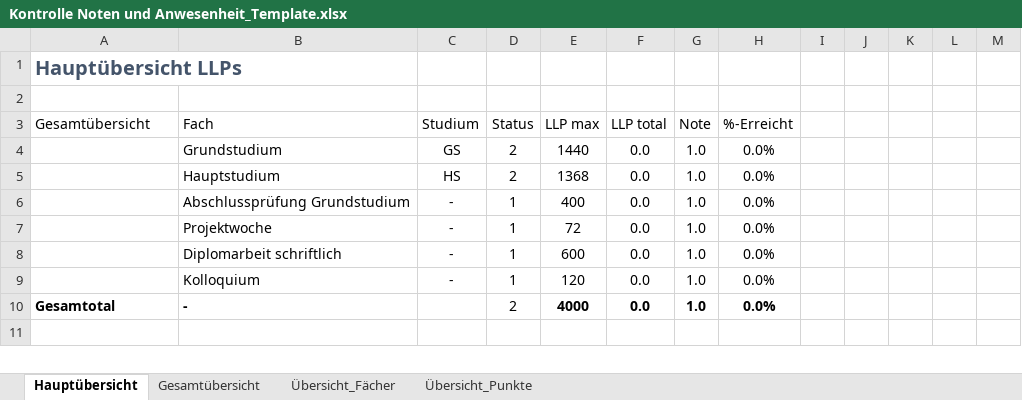
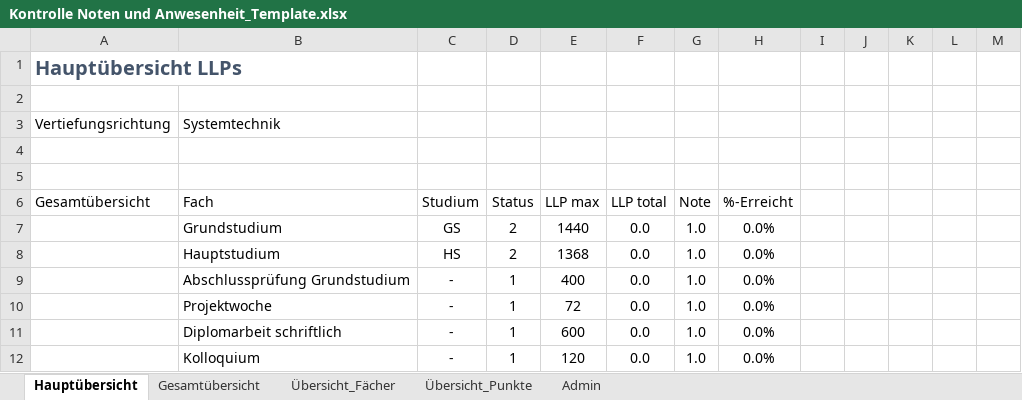
Before and after one commit to hfict-fr22/LLP, an Excel workbook: Kontrolle Noten und Anwesenheit_Template.xlsx, sheet Hauptübersicht, drawn as a sheet; only a part is shown; the shorter side is filled out with more unchanged rows; values as stored, in another font and other column widths than the file's, no borders; conditional formats and table styles not drawn; the diff names each change by its address in the sheet, - before the commit and + after, or states it on an @@ line.

```diff
--- a/Kontrolle Noten und Anwesenheit_Template.xlsx (sheet Hauptübersicht)
+++ b/Kontrolle Noten und Anwesenheit_Template.xlsx (sheet Hauptübersicht)
@@ sheet tab unhidden: Admin @@
+row 3: Vertiefungsrichtung | Systemtechnik
+row 4: (empty)
+row 5: (empty)
```
Also changed, not shown: sheet Übersicht_Fächer.
